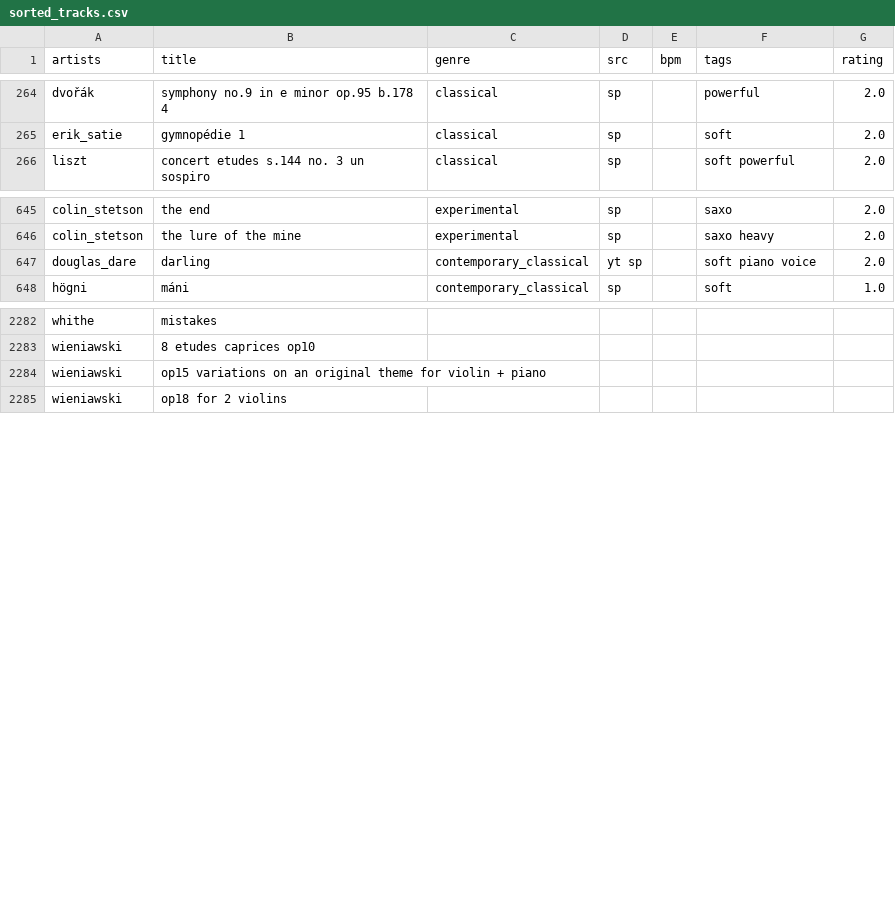
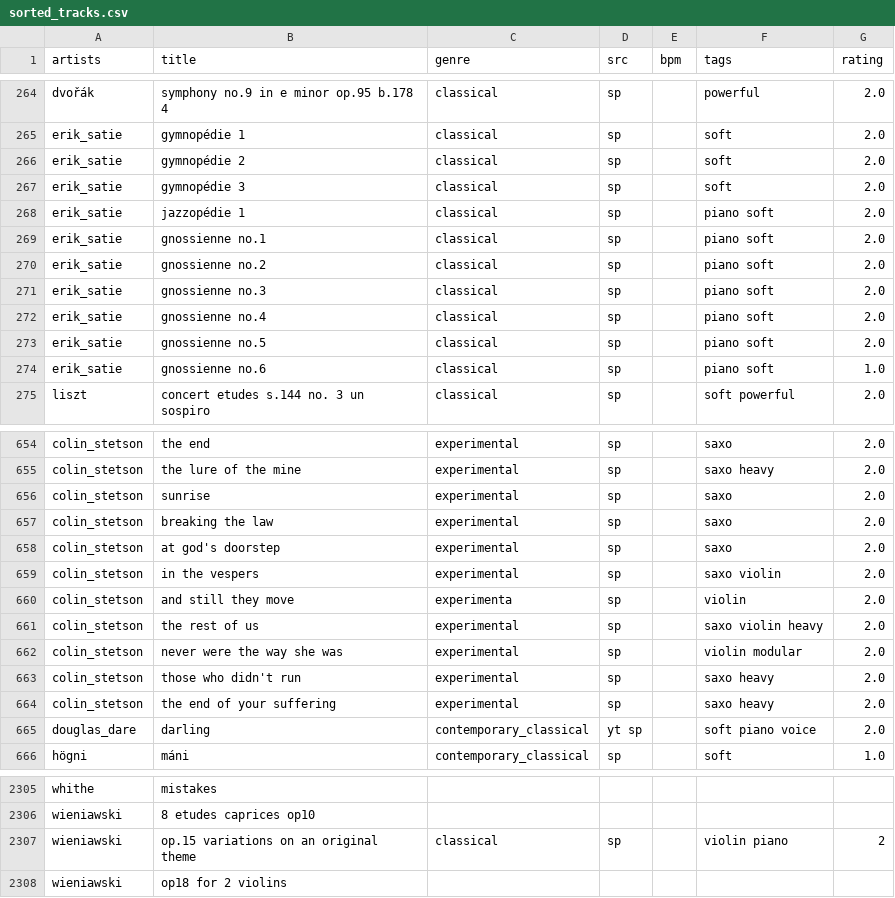
Before and after one commit to alegaballo/Tools, a CSV file: playlist_creator/sorted_tracks.csv, drawn as a sheet; only a part is shown, gaps mark what is left out; the diff covers the shown part only.

Commit message:
add erik satie

```diff
--- a/playlist_creator/sorted_tracks.csv
+++ b/playlist_creator/sorted_tracks.csv
@@ -265,2 +265,11 @@ dvořák,symphony no.9 in e minor op.95 b.178 4,classical,sp,,powerful,2.0
 erik_satie,gymnopédie 1,classical,sp,,soft,2.0
+erik_satie,gymnopédie 2,classical,sp,,soft,2.0
+erik_satie,gymnopédie 3,classical,sp,,soft,2.0
+erik_satie,jazzopédie 1,classical,sp,,piano soft,2.0
+erik_satie,gnossienne no.1,classical,sp,,piano soft,2.0
+erik_satie,gnossienne no.2,classical,sp,,piano soft,2.0
+erik_satie,gnossienne no.3,classical,sp,,piano soft,2.0
+erik_satie,gnossienne no.4,classical,sp,,piano soft,2.0
+erik_satie,gnossienne no.5,classical,sp,,piano soft,2.0
+erik_satie,gnossienne no.6,classical,sp,,piano soft,1.0
 liszt,concert etudes s.144 no. 3 un sospiro,classical,sp,,soft powerful,2.0
@@ -646,2 +655,11 @@ colin_stetson,the end,experimental,sp,,saxo,2.0
 colin_stetson,the lure of the mine,experimental,sp,,saxo heavy,2.0
+colin_stetson,sunrise,experimental,sp,,saxo,2.0
+colin_stetson,breaking the law,experimental,sp,,saxo,2.0
+colin_stetson,at god's doorstep,experimental,sp,,saxo,2.0
+colin_stetson,in the vespers,experimental,sp,,saxo violin,2.0
+colin_stetson,and still they move,experimenta,sp,,violin,2.0
+colin_stetson,the rest of us,experimental,sp,,saxo violin heavy,2.0
+colin_stetson,never were the way she was,experimental,sp,,violin modular,2.0
+colin_stetson,those who didn't run,experimental,sp,,saxo heavy,2.0
+colin_stetson,the end of your suffering,experimental,sp,,saxo heavy,2.0
 douglas_dare,darling,contemporary_classical,yt sp,,soft piano voice,2.0
@@ -2283,3 +2306,3 @@ whithe,mistakes
 wieniawski,8 etudes caprices op10
-wieniawski,op15 variations on an original theme for violin + piano
+wieniawski,op.15 variations on an original theme,classical,sp,,violin piano,2
 wieniawski,op18 for 2 violins
```
Also changed, not shown: 6 added rows, 1 removed row and 14 edited cells elsewhere in this file, 1 other file.
